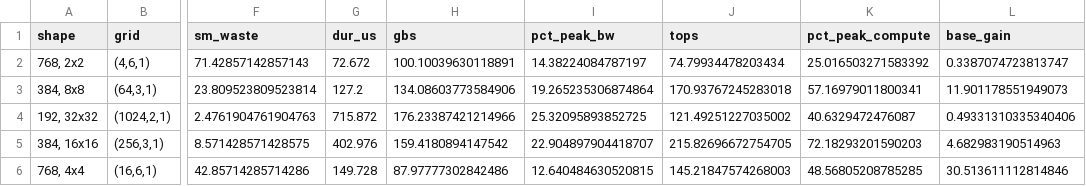
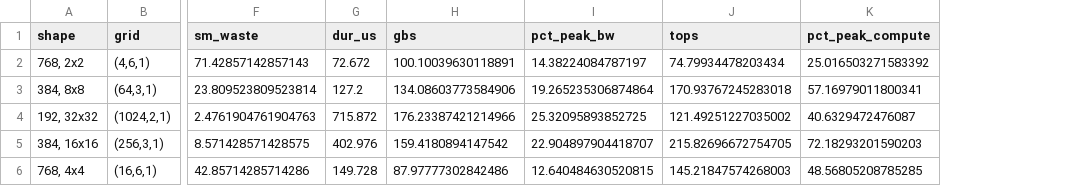
Before and after one commit to xiaruize0911/MoDiff, a CSV file: docs/perf_report_2026-08-26/data/wave_occupancy.csv, drawn as a sheet; only a part is shown, gaps mark what is left out; the diff names each change by its address in the sheet, - before the commit and + after, or states it on an @@ line.

```diff
--- a/docs/perf_report_2026-08-26/data/wave_occupancy.csv
+++ b/docs/perf_report_2026-08-26/data/wave_occupancy.csv
-column L (base_gain), rows 2-6: 0.3387074723813747 | 11.901178551949073 | 0.49331310335340406 | 4.682983190514963 | 30.513611112814846
```
Also changed, not shown: 10 other files.
